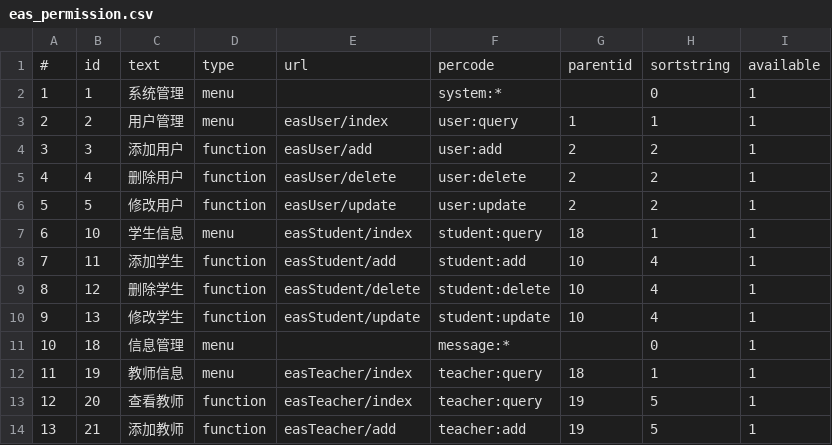
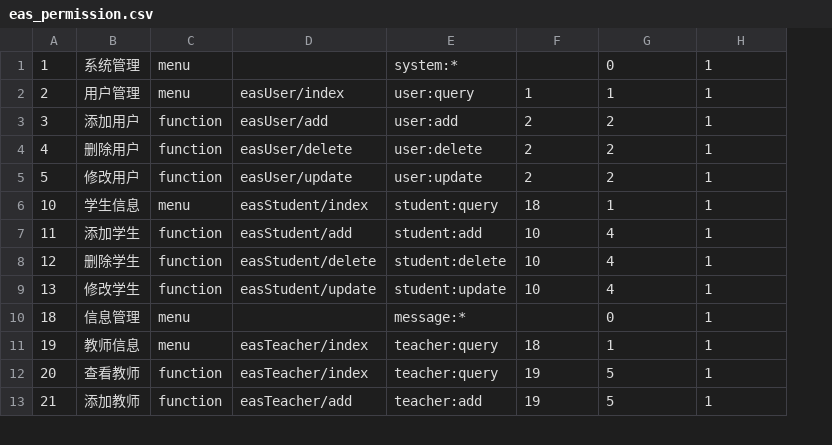
Before and after one commit to 2022Yizhe/AIES, a CSV file: sql/enhanced/data/eas_permission.csv, drawn as a sheet; only a part is shown; removed rows and columns are numbered as before the commit, all else as after; the diff names each change by its address in the sheet, - before the commit and + after, or states it on an @@ line.

```diff
--- a/sql/enhanced/data/eas_permission.csv
+++ b/sql/enhanced/data/eas_permission.csv
-column A, rows 2-14: 1 | 2 | 3 | 4 | 5 | 6 | 7 | 8 | 9 | 10 | 11 | 12 | 13
-row 1: # | id | text | type | url | percode | parentid | sortstring | available
```
Also changed, not shown: sql/enhanced/data/ai_chat_history.csv, sql/enhanced/data/eas_base_course.csv, 10 other files.
